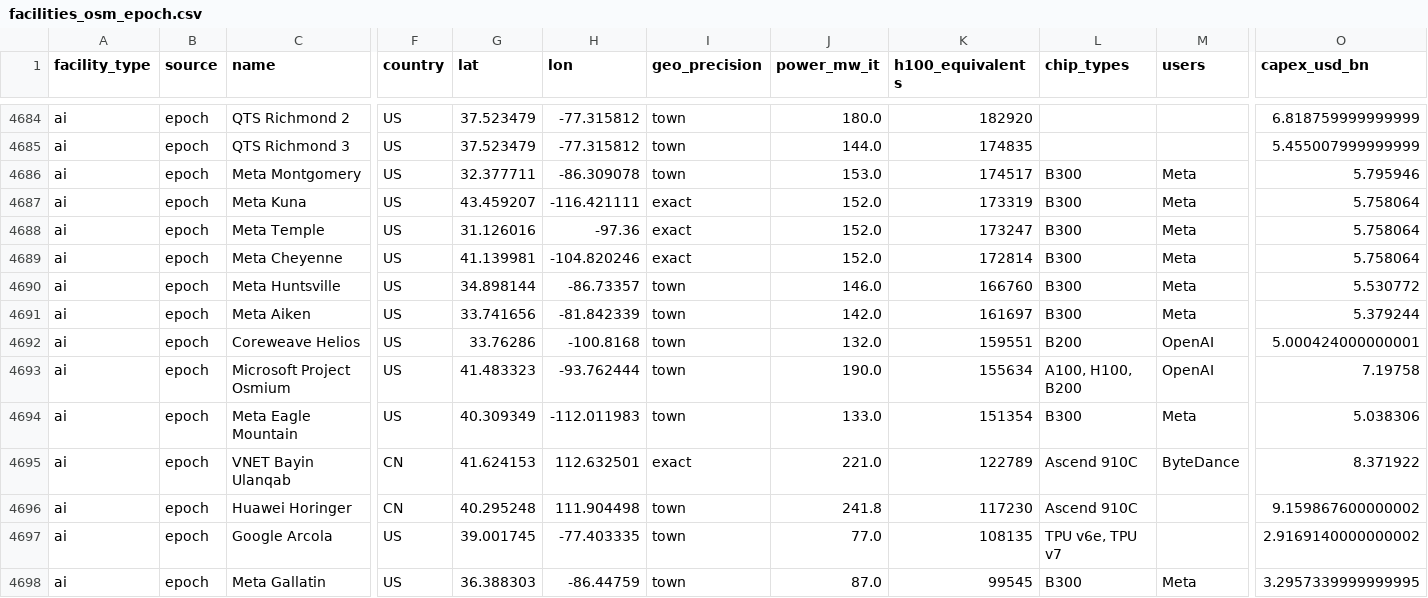
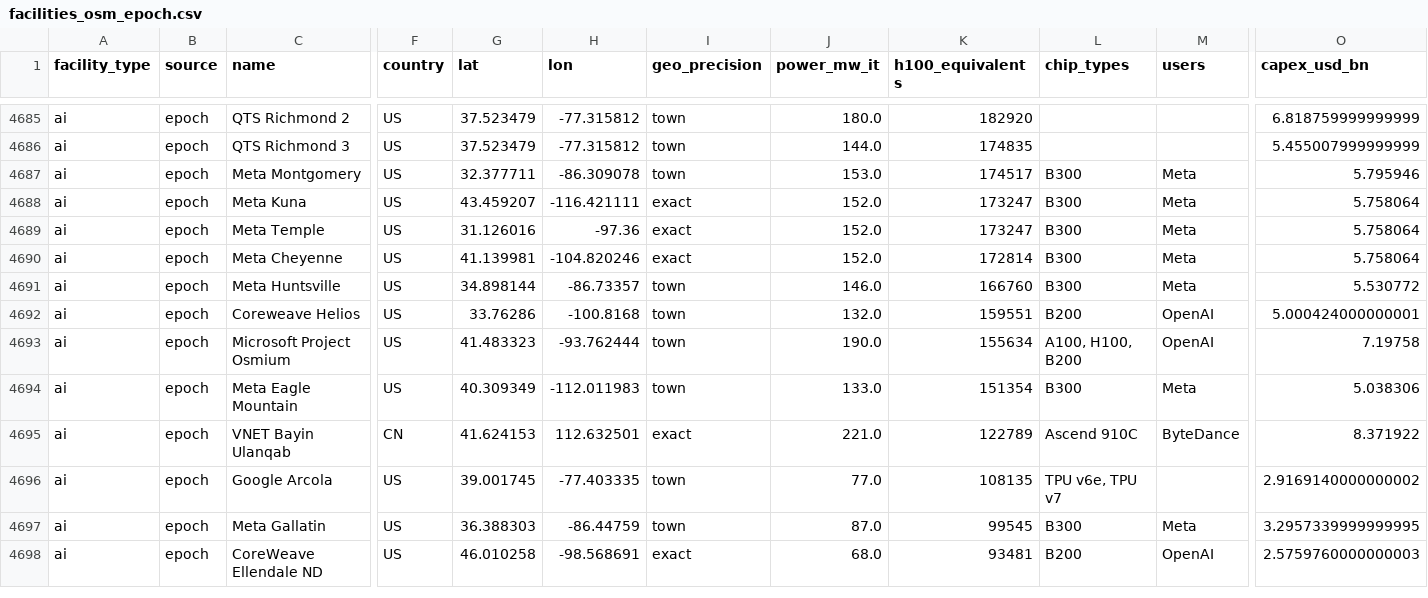
Before and after one commit to designerkenji/dcmap, a CSV file: data/facilities_osm_epoch.csv, drawn as a sheet; only a part is shown, gaps mark what is left out; the shorter side is filled out with more unchanged rows; removed rows and columns are numbered as before the commit, all else as after; rows hold the shown columns only; the diff covers the shown part only; the diff names each change by its address in the sheet, - before the commit and + after, or states it on an @@ line.

```diff
--- a/data/facilities_osm_epoch.csv
+++ b/data/facilities_osm_epoch.csv
-K4688 (h100_equivalents): 173319
+K4688 (h100_equivalents): 173247
-row 4691: ai | epoch | Meta Aiken | US | 33.741656 | -81.842339 | town | 142.0 | 161697 | B300 | Meta | 5.379244
-row 4696: ai | epoch | Huawei Horinger | CN | 40.295248 | 111.904498 | town | 241.8 | 117230 | Ascend 910C |  | 9.159867600000002
```
Also changed, not shown: 9 added rows, 1 removed row and 4 edited cells elsewhere in this file, data/ai_site_trajectories.csv, data/export_underwriting/dependencies.csv, 44 other files.
